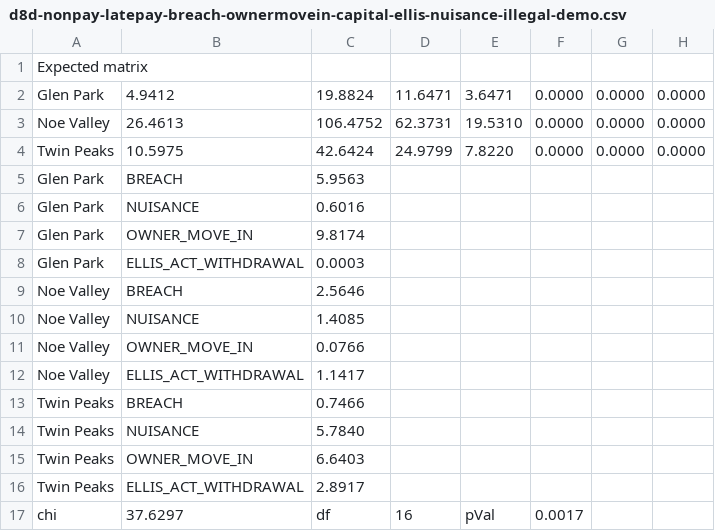
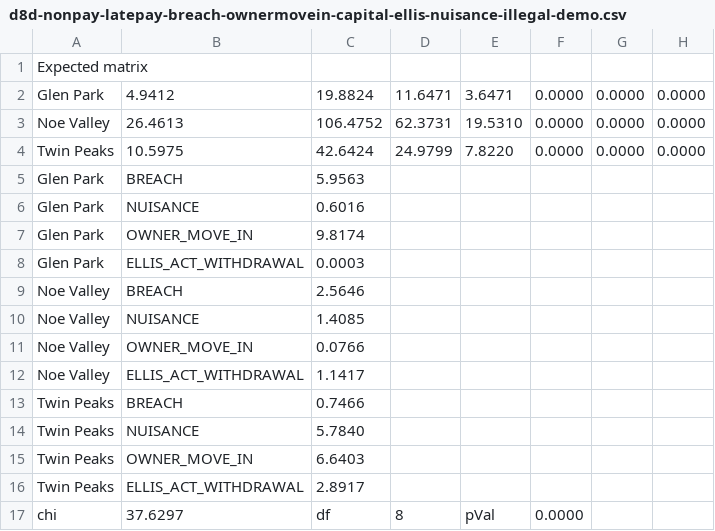
Before and after one commit to fsxfreak/eviction-statistics-sf, a CSV file: data-parser/analyses/d8d-nonpay-latepay-breach-ownermovein-capital-ellis-nuisance-illegal-demo.csv, drawn as a sheet; only a part is shown; the diff names each change by its address in the sheet, - before the commit and + after, or states it on an @@ line.

```diff
--- a/data-parser/analyses/d8d-nonpay-latepay-breach-ownermovein-capital-ellis-nuisance-illegal-demo.csv
+++ b/data-parser/analyses/d8d-nonpay-latepay-breach-ownermovein-capital-ellis-nuisance-illegal-demo.csv
-D17: 16
+D17: 8
-F17: 0.0017
+F17: 0.0000
```
Also changed, not shown: data-parser/analyses/d10c-demo-ellis-condo.csv, data-parser/analyses/d11a-nonpay-breach-nuisnc-illegal-unappsubt-late.csv, 14 other files.
